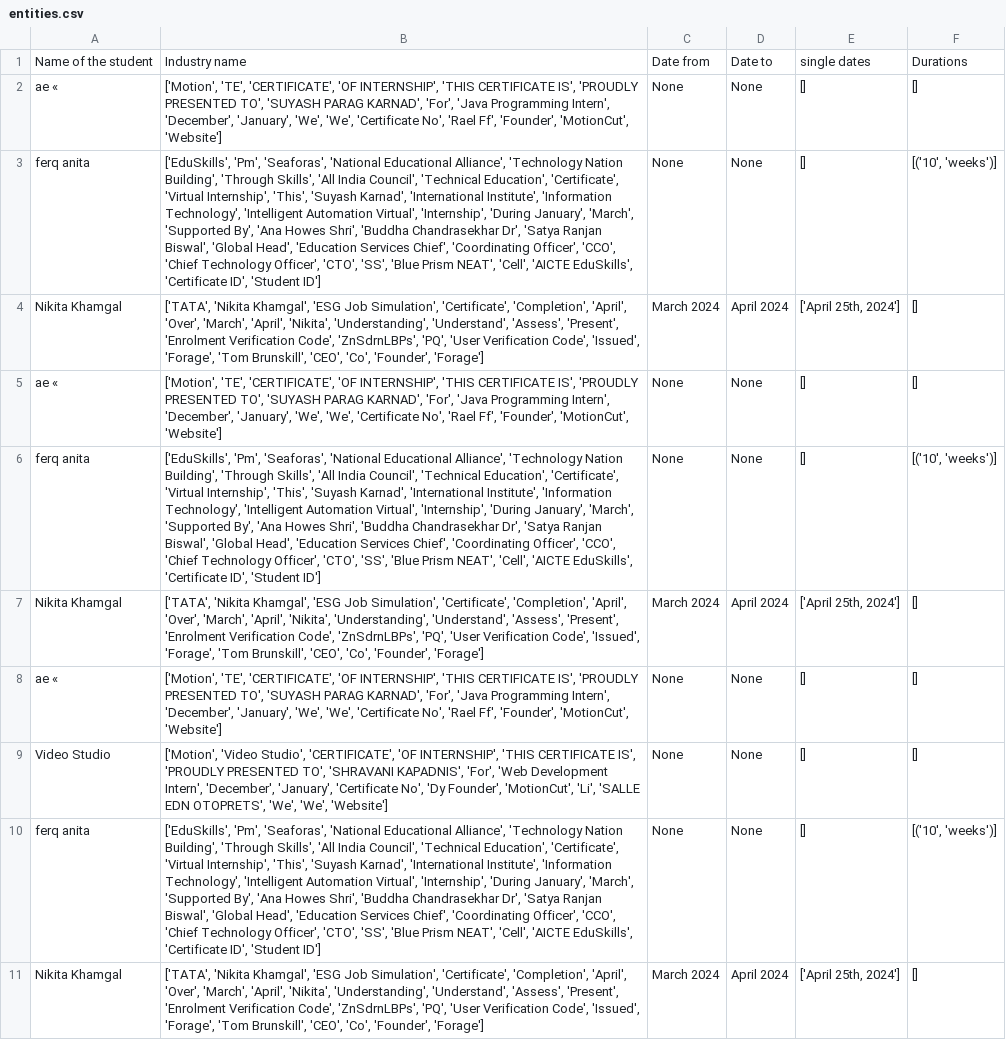
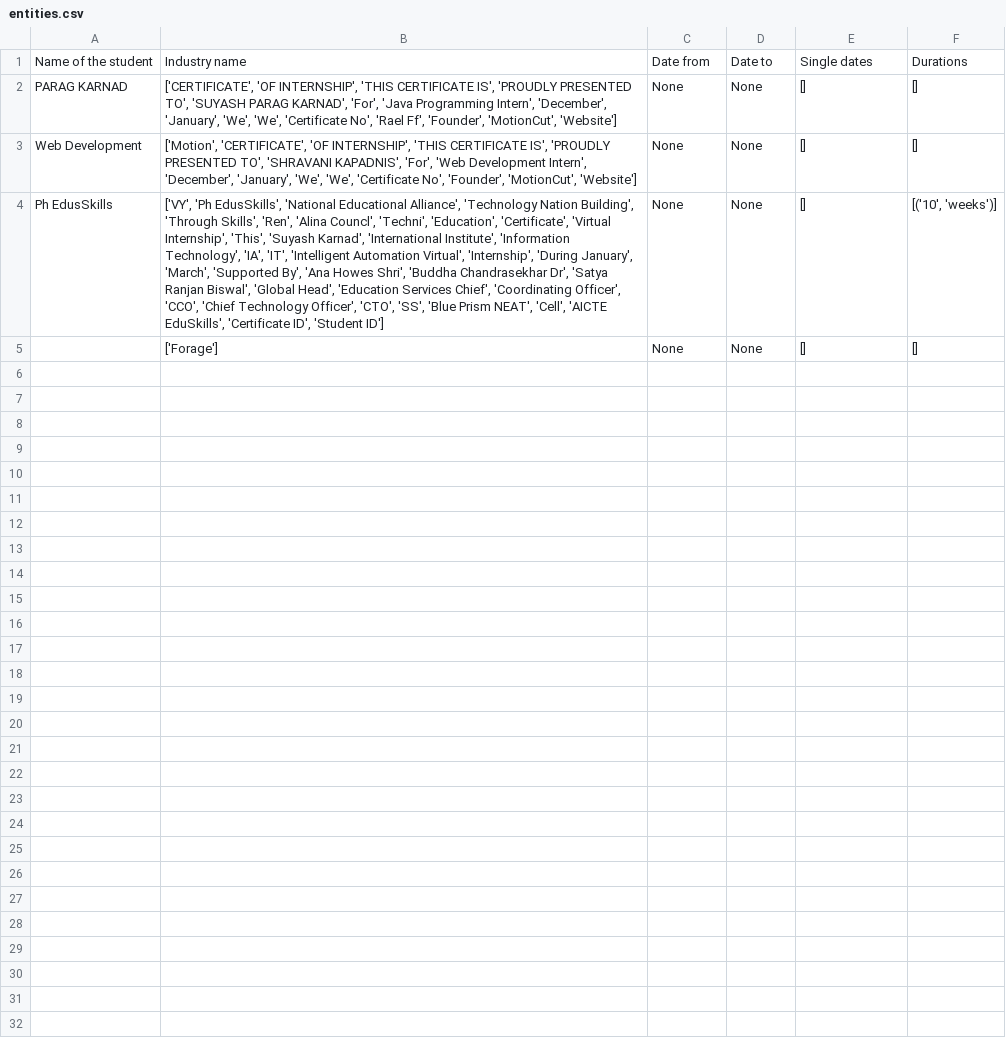
Before and after one commit to Smith-2003/N_E_R, a CSV file: entities.csv, drawn as a sheet; removed rows and columns are numbered as before the commit, all else as after; the diff names each change by its address in the sheet, - before the commit and + after, or states it on an @@ line.

```diff
--- a/entities.csv
+++ b/entities.csv
-E1: single dates
+E1: Single dates
-A2: ae «
+A2: PARAG KARNAD
-B2: ['Motion', 'TE', 'CERTIFICATE', 'OF INTERNSHIP',…
+B2: ['CERTIFICATE', 'OF INTERNSHIP',…
-row 3: ferq anita | ['EduSkills', 'Pm', 'Seaforas', 'National Educational Alliance', 'Technology Nation Building', 'Through Skills', 'All India Council', 'Technical Education', 'Certificate', 'Virtual Internship', 'This', 'Suyash Karnad', 'International Institute', 'Information Technology', 'Intelligent Automation Virtual', 'Internship', 'During January', 'March', 'Supported By', 'Ana Howes Shri', 'Buddha Chandrasekhar Dr', 'Satya Ranjan Biswal', 'Global Head', 'Education Services Chief', 'Coordinating Officer', 'CCO', 'Chief Technology Officer', 'CTO', 'SS', 'Blue Prism NEAT', 'Cell', 'AICTE EduSkills', 'Certificate ID', 'Student ID'] | None | None | [] | [('10', 'weeks')]
-row 4: Nikita Khamgal | ['TATA', 'Nikita Khamgal', 'ESG Job Simulation', 'Certificate', 'Completion', 'April', 'Over', 'March', 'April', 'Nikita', 'Understanding', 'Understand', 'Assess', 'Present', 'Enrolment Verification Code', 'ZnSdrnLBPs', 'PQ', 'User Verification Code', 'Issued', 'Forage', 'Tom Brunskill', 'CEO', 'Co', 'Founder', 'Forage'] | March 2024 | April 2024 | ['April 25th, 2024'] | []
-A3: ae «
+A3: Web Development
-B3: ['Motion', 'TE', 'CERTIFICATE', 'OF INTERNSHIP', 'THIS CERTIFICATE IS', 'PROUDLY PRESENTED TO', 'SUYASH PARAG KARNAD', 'For', 'Java Programming Intern', 'December', 'January', 'We', 'We', 'Certificate No', 'Rael Ff', 'Founder', 'MotionCut',…
+B3: ['Motion', 'CERTIFICATE', 'OF INTERNSHIP', 'THIS CERTIFICATE IS', 'PROUDLY PRESENTED TO', 'SHRAVANI KAPADNIS', 'For', 'Web Development Intern', 'December', 'January', 'We', 'We', 'Certificate No', 'Founder', 'MotionCut',…
-A4: ferq anita
+A4: Ph EdusSkills
-B4: ['EduSkills', 'Pm', 'Seaforas', 'National Educational Alliance', 'Technology Nation Building', 'Through Skills', 'All India Council', 'Technical Education', 'Certificate', 'Virtual Internship', 'This', 'Suyash Karnad', 'International Institute', 'Information Technology', 'Intelligent Automation…
+B4: ['VY', 'Ph EdusSkills', 'National Educational Alliance', 'Technology Nation Building', 'Through Skills', 'Ren', 'Alina Councl', 'Techni', 'Education', 'Certificate', 'Virtual Internship', 'This', 'Suyash Karnad', 'International Institute', 'Information Technology', 'IA', 'IT', 'Intelligent Automation…
-row 7: Nikita Khamgal | ['TATA', 'Nikita Khamgal', 'ESG Job Simulation', 'Certificate', 'Completion', 'April', 'Over', 'March', 'April', 'Nikita', 'Understanding', 'Understand', 'Assess', 'Present', 'Enrolment Verification Code', 'ZnSdrnLBPs', 'PQ', 'User Verification Code', 'Issued', 'Forage', 'Tom Brunskill', 'CEO', 'Co', 'Founder', 'Forage'] | March 2024 | April 2024 | ['April 25th, 2024'] | []
-row 8: ae « | ['Motion', 'TE', 'CERTIFICATE', 'OF INTERNSHIP', 'THIS CERTIFICATE IS', 'PROUDLY PRESENTED TO', 'SUYASH PARAG KARNAD', 'For', 'Java Programming Intern', 'December', 'January', 'We', 'We', 'Certificate No', 'Rael Ff', 'Founder', 'MotionCut', 'Website'] | None | None | [] | []
-A5: Video Studio
+A5: (empty)
-B5: ['Motion', 'Video Studio', 'CERTIFICATE', 'OF INTERNSHIP', 'THIS CERTIFICATE IS', 'PROUDLY PRESENTED TO', 'SHRAVANI KAPADNIS', 'For', 'Web Development Intern', 'December', 'January', 'Certificate No', 'Dy Founder', 'MotionCut', 'Li', 'SALLE EDN OTOPRETS', 'We', 'We', 'Website']
+B5: ['Forage']
-row 10: ferq anita | ['EduSkills', 'Pm', 'Seaforas', 'National Educational Alliance', 'Technology Nation Building', 'Through Skills', 'All India Council', 'Technical Education', 'Certificate', 'Virtual Internship', 'This', 'Suyash Karnad', 'International Institute', 'Information Technology', 'Intelligent Automation Virtual', 'Internship', 'During January', 'March', 'Supported By', 'Ana Howes Shri', 'Buddha Chandrasekhar Dr', 'Satya Ranjan Biswal', 'Global Head', 'Education Services Chief', 'Coordinating Officer', 'CCO', 'Chief Technology Officer', 'CTO', 'SS', 'Blue Prism NEAT', 'Cell', 'AICTE EduSkills', 'Certificate ID', 'Student ID'] | None | None | [] | [('10', 'weeks')]
-row 11: Nikita Khamgal | ['TATA', 'Nikita Khamgal', 'ESG Job Simulation', 'Certificate', 'Completion', 'April', 'Over', 'March', 'April', 'Nikita', 'Understanding', 'Understand', 'Assess', 'Present', 'Enrolment Verification Code', 'ZnSdrnLBPs', 'PQ', 'User Verification Code', 'Issued', 'Forage', 'Tom Brunskill', 'CEO', 'Co', 'Founder', 'Forage'] | March 2024 | April 2024 | ['April 25th, 2024'] | []
```
Also changed, not shown: 2 other files.
